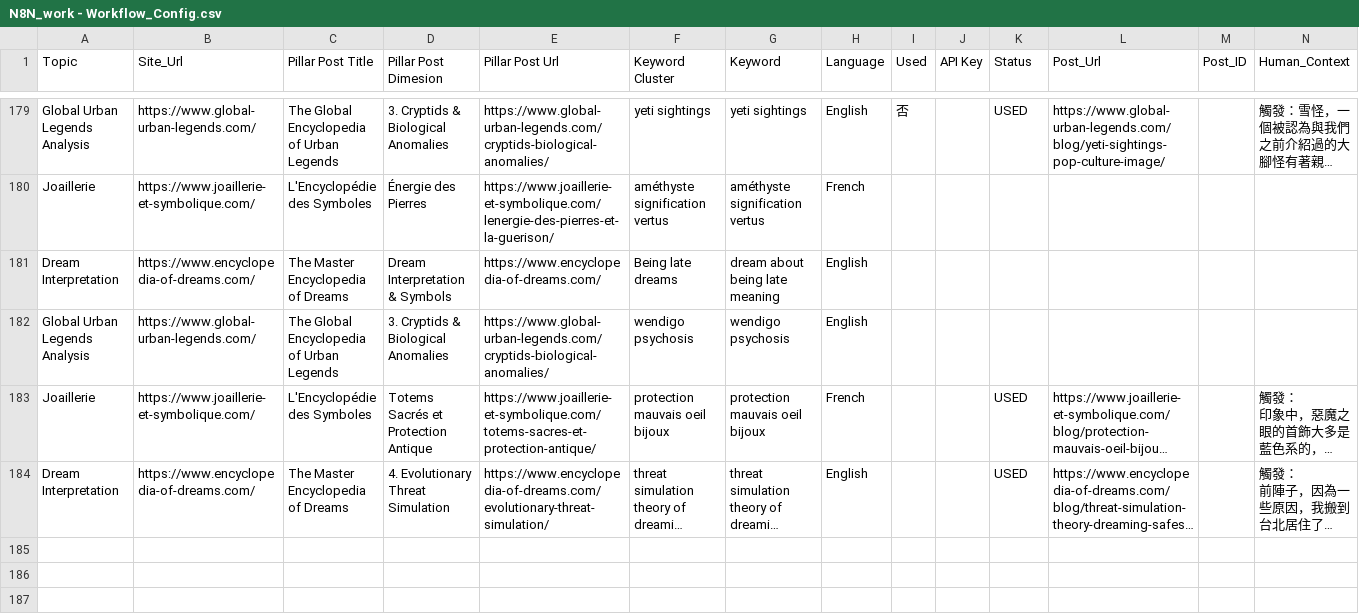
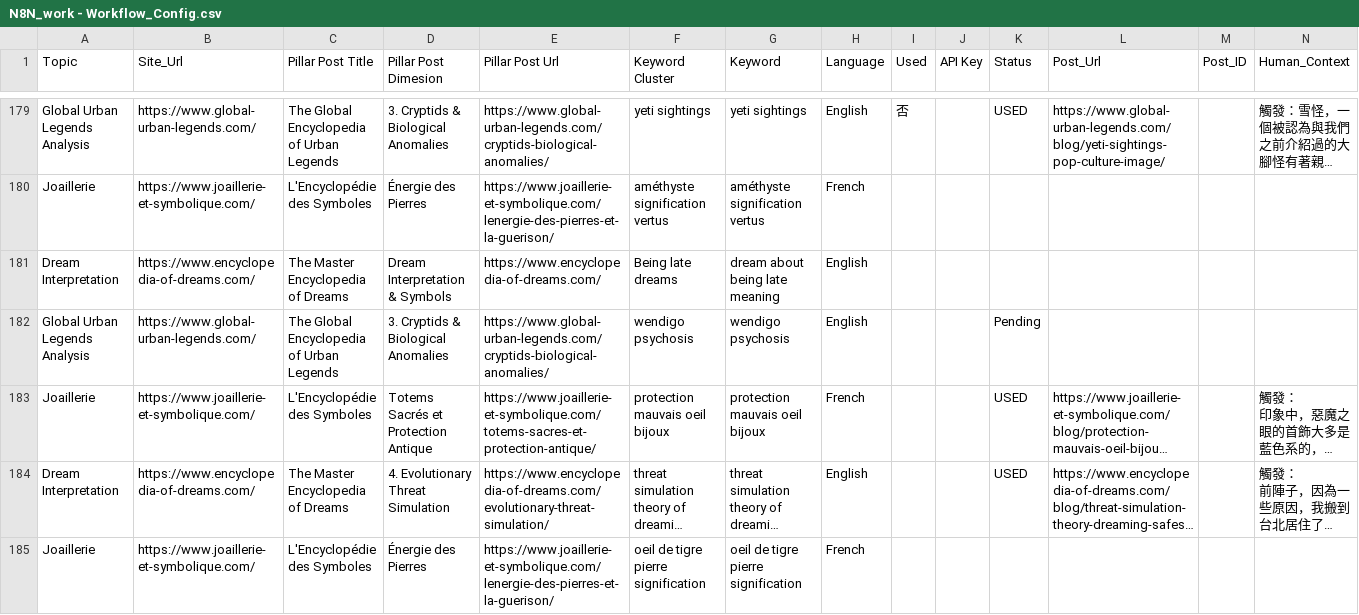
Before and after one commit to eugeneyu-dotcom/content-produce, a CSV file: N8N_work - Workflow_Config.csv, drawn as a sheet; only a part is shown, gaps mark what is left out; long unchanged cells end in …; the diff covers the shown part only; the diff names each change by its address in the sheet, - before the commit and + after, or states it on an @@ line.

```diff
--- a/N8N_work - Workflow_Config.csv
+++ b/N8N_work - Workflow_Config.csv
-K182 (Status): (empty)
+K182 (Status): Pending
+row 185: Joaillerie | https://www.joaillerie-et-symbolique.com/ | L'Encyclopédie des Symboles | Énergie des Pierres | https://www.joaillerie-et-symbolique.com/lenergie-des-pierres-et-la-guerison/ | oeil de tigre pierre signification | oeil de tigre pierre signification | French
```
Also changed, not shown: 3 added rows and 6 edited cells elsewhere in this file, 8 other files.
